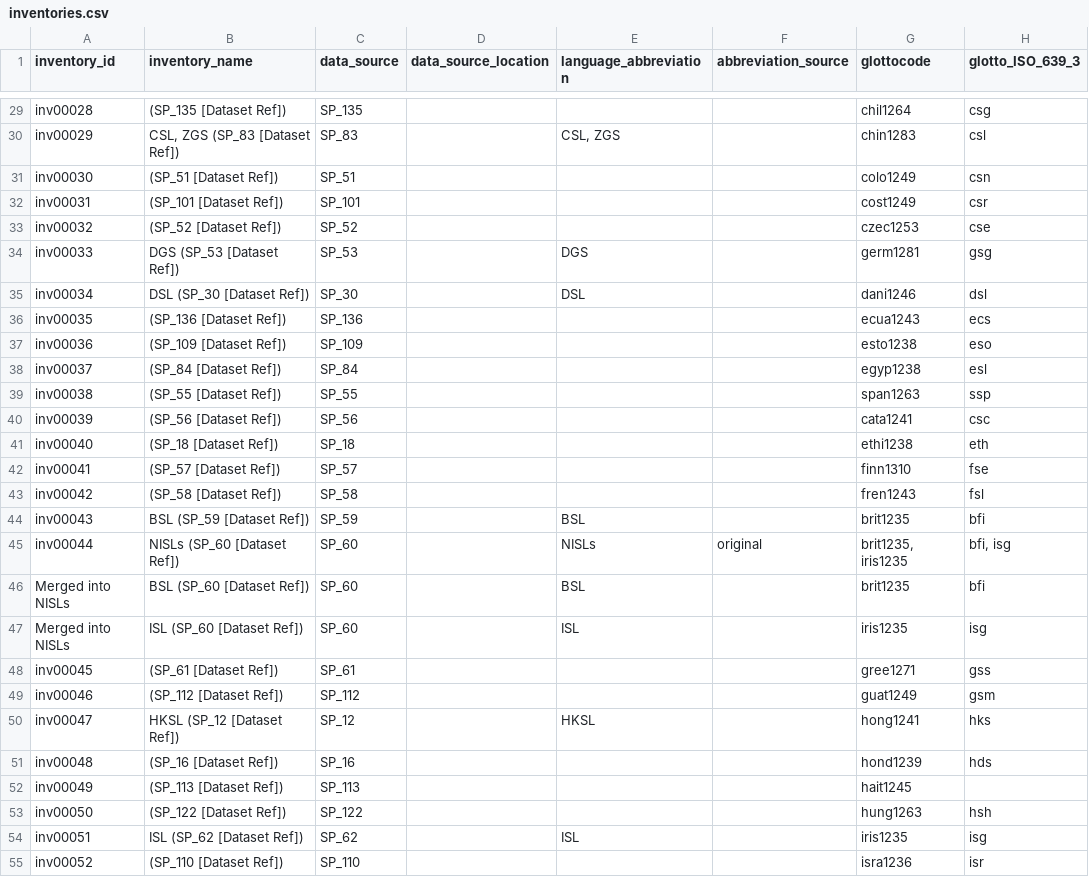
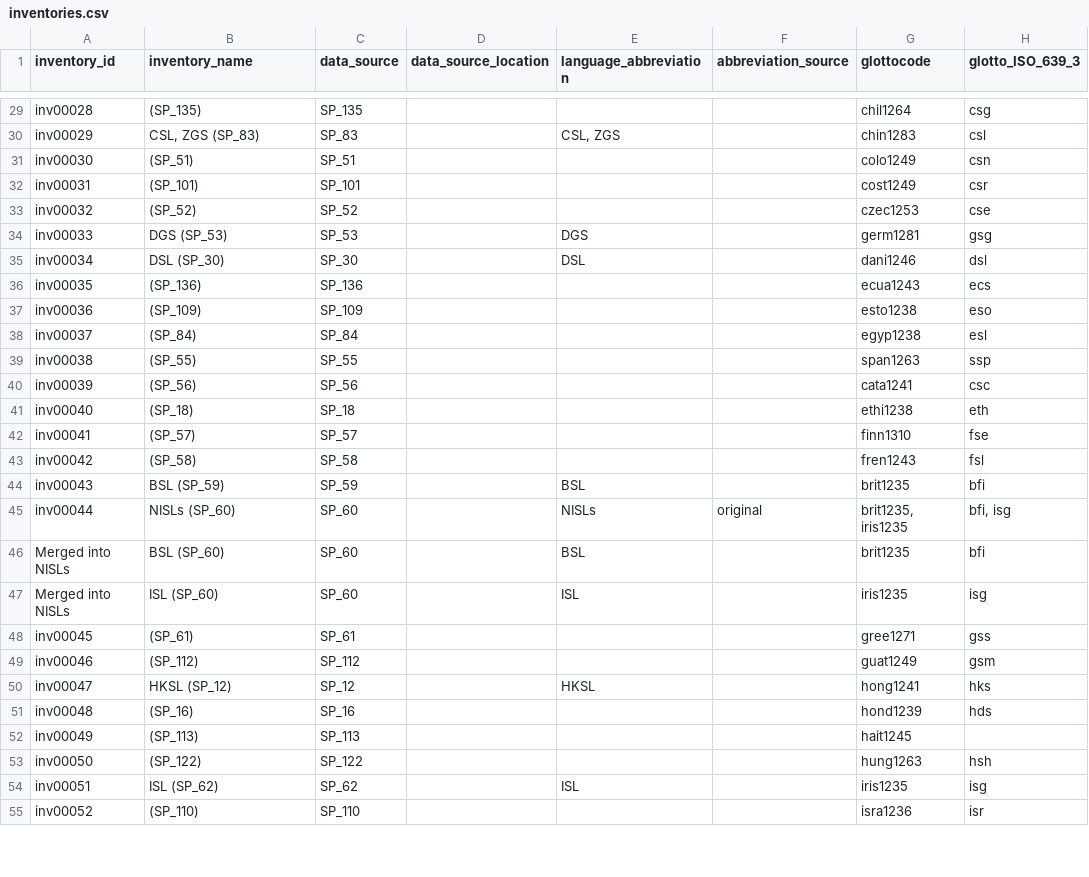
Before and after one commit to strawshort/sign-language-phoible, a CSV file: data/slphoible/inventories.csv, drawn as a sheet; only a part is shown, gaps mark what is left out; the diff covers the shown part only; the diff names each change by its address in the sheet, - before the commit and + after, or states it on an @@ line.

Commit message:
feat(pages): add main inventory and segment pages
(1) Created html pages listing all inventories and all segments (fed from inventories.csv and segments.csv using generator.py script). (2) Cleaned up the inventory_name column for easier readability (Removed "[Dataset Ref]" placeholder since the data_source was already named, eg. (LQ_1)

```diff
--- a/data/slphoible/inventories.csv
+++ b/data/slphoible/inventories.csv
-B29 (inventory_name): (SP_135 [Dataset Ref])
+B29 (inventory_name): (SP_135)
-B30 (inventory_name): CSL, ZGS (SP_83 [Dataset Ref])
+B30 (inventory_name): CSL, ZGS (SP_83)
-B31 (inventory_name): (SP_51 [Dataset Ref])
+B31 (inventory_name): (SP_51)
-B32 (inventory_name): (SP_101 [Dataset Ref])
+B32 (inventory_name): (SP_101)
-B33 (inventory_name): (SP_52 [Dataset Ref])
+B33 (inventory_name): (SP_52)
-B34 (inventory_name): DGS (SP_53 [Dataset Ref])
+B34 (inventory_name): DGS (SP_53)
-B35 (inventory_name): DSL (SP_30 [Dataset Ref])
+B35 (inventory_name): DSL (SP_30)
-B36 (inventory_name): (SP_136 [Dataset Ref])
+B36 (inventory_name): (SP_136)
-B37 (inventory_name): (SP_109 [Dataset Ref])
+B37 (inventory_name): (SP_109)
-B38 (inventory_name): (SP_84 [Dataset Ref])
+B38 (inventory_name): (SP_84)
-B39 (inventory_name): (SP_55 [Dataset Ref])
+B39 (inventory_name): (SP_55)
-B40 (inventory_name): (SP_56 [Dataset Ref])
+B40 (inventory_name): (SP_56)
-B41 (inventory_name): (SP_18 [Dataset Ref])
+B41 (inventory_name): (SP_18)
-B42 (inventory_name): (SP_57 [Dataset Ref])
+B42 (inventory_name): (SP_57)
-B43 (inventory_name): (SP_58 [Dataset Ref])
+B43 (inventory_name): (SP_58)
-B44 (inventory_name): BSL (SP_59 [Dataset Ref])
+B44 (inventory_name): BSL (SP_59)
-B45 (inventory_name): NISLs (SP_60 [Dataset Ref])
+B45 (inventory_name): NISLs (SP_60)
-B46 (inventory_name): BSL (SP_60 [Dataset Ref])
+B46 (inventory_name): BSL (SP_60)
-B47 (inventory_name): ISL (SP_60 [Dataset Ref])
+B47 (inventory_name): ISL (SP_60)
-B48 (inventory_name): (SP_61 [Dataset Ref])
+B48 (inventory_name): (SP_61)
-B49 (inventory_name): (SP_112 [Dataset Ref])
+B49 (inventory_name): (SP_112)
-B50 (inventory_name): HKSL (SP_12 [Dataset Ref])
+B50 (inventory_name): HKSL (SP_12)
-B51 (inventory_name): (SP_16 [Dataset Ref])
+B51 (inventory_name): (SP_16)
-B52 (inventory_name): (SP_113 [Dataset Ref])
+B52 (inventory_name): (SP_113)
-B53 (inventory_name): (SP_122 [Dataset Ref])
+B53 (inventory_name): (SP_122)
-B54 (inventory_name): ISL (SP_62 [Dataset Ref])
+B54 (inventory_name): ISL (SP_62)
-B55 (inventory_name): (SP_110 [Dataset Ref])
+B55 (inventory_name): (SP_110)
```
Also changed, not shown: 76 edited cells elsewhere in this file, 2 other files.
